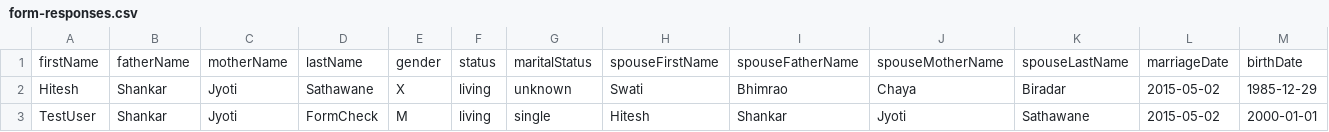
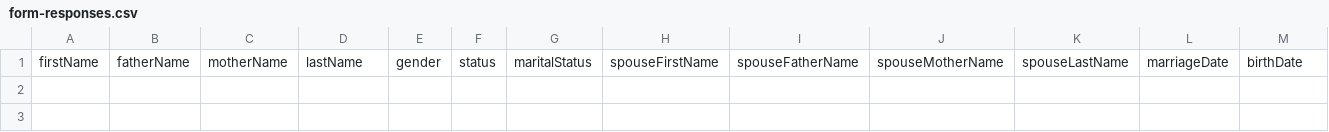
Before and after one commit to hiteshssathawane/family-tree, a CSV file: data/form-responses.csv, drawn as a sheet; only a part is shown; rows hold the shown columns only; the diff names each change by its address in the sheet, - before the commit and + after, or states it on an @@ line.

```diff
--- a/data/form-responses.csv
+++ b/data/form-responses.csv
-row 2: Hitesh | Shankar | Jyoti | Sathawane | X | living | unknown | Swati | Bhimrao | Chaya | Biradar | 2015-05-02 | 1985-12-29
-row 3: TestUser | Shankar | Jyoti | FormCheck | M | living | single | Hitesh | Shankar | Jyoti | Sathawane | 2015-05-02 | 2000-01-01
```
Also changed, not shown: 2 other files.
